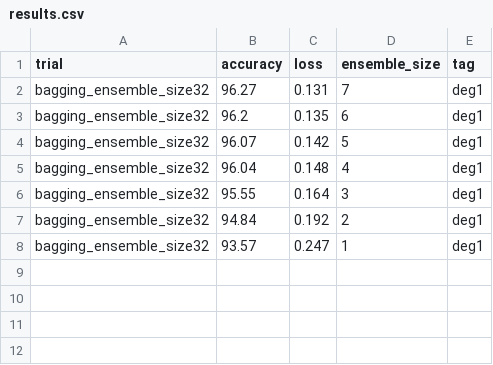
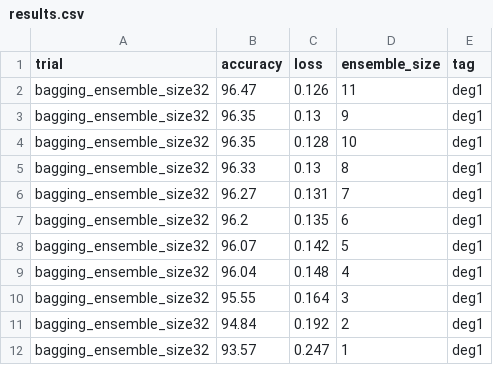
Before and after one commit to oliviaweng/logicnets, a CSV file: examples/mnist/bagging/results.csv, drawn as a sheet; the diff names each change by its address in the sheet, - before the commit and + after, or states it on an @@ line.

Commit message:
more adaboost and bagging results

```diff
--- a/examples/mnist/bagging/results.csv
+++ b/examples/mnist/bagging/results.csv
+row 2: bagging_ensemble_size32 | 96.47 | 0.126 | 11 | deg1
+row 3: bagging_ensemble_size32 | 96.35 | 0.13 | 9 | deg1
+row 4: bagging_ensemble_size32 | 96.35 | 0.128 | 10 | deg1
+row 5: bagging_ensemble_size32 | 96.33 | 0.13 | 8 | deg1
```
Also changed, not shown: examples/mnist/adaboost/results.csv, 16 other files.
